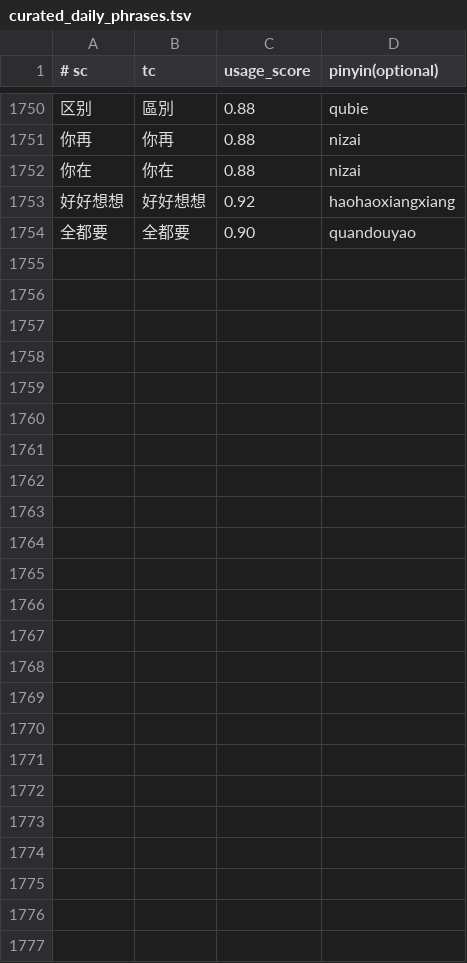
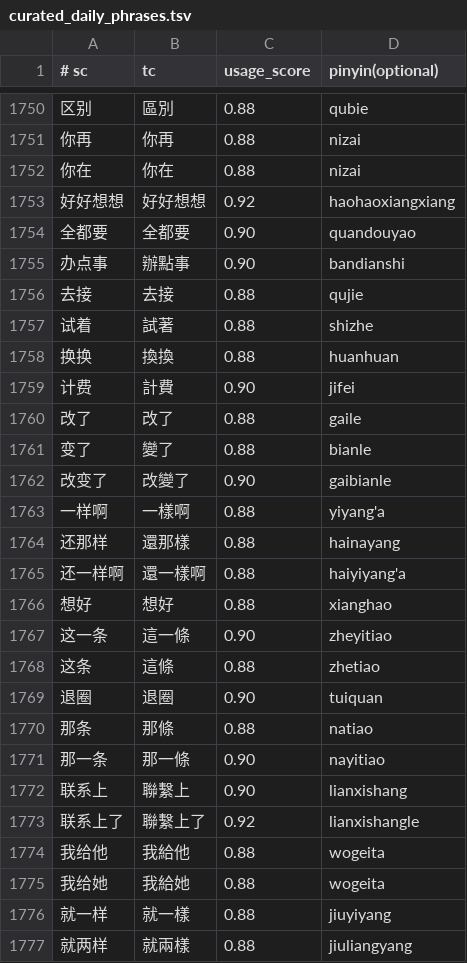
Before and after one commit to shenmin/cassotis-lexicon, a TSV file: manifests/curated_daily_phrases.tsv, drawn as a sheet; only a part is shown, gaps mark what is left out.

Commit message:
Add daily phrases and municipal short aliases

```diff
--- a/manifests/curated_daily_phrases.tsv
+++ b/manifests/curated_daily_phrases.tsv
@@ -1754 +1754,24 @@
 全都要	全都要	0.90	quandouyao
+办点事	辦點事	0.90	bandianshi
+去接	去接	0.88	qujie
+试着	試著	0.88	shizhe
+换换	換換	0.88	huanhuan
+计费	計費	0.90	jifei
+改了	改了	0.88	gaile
+变了	變了	0.88	bianle
+改变了	改變了	0.90	gaibianle
+一样啊	一樣啊	0.88	yiyang'a
+还那样	還那樣	0.88	hainayang
+还一样啊	還一樣啊	0.88	haiyiyang'a
+想好	想好	0.88	xianghao
+这一条	這一條	0.90	zheyitiao
+这条	這條	0.88	zhetiao
+退圈	退圈	0.90	tuiquan
+那条	那條	0.88	natiao
+那一条	那一條	0.90	nayitiao
+联系上	聯繫上	0.90	lianxishang
+联系上了	聯繫上了	0.92	lianxishangle
+我给他	我給他	0.88	wogeita
+我给她	我給她	0.88	wogeita
+就一样	就一樣	0.88	jiuyiyang
+就两样	就兩樣	0.88	jiuliangyang
```
Also changed, not shown: 13 other files.
